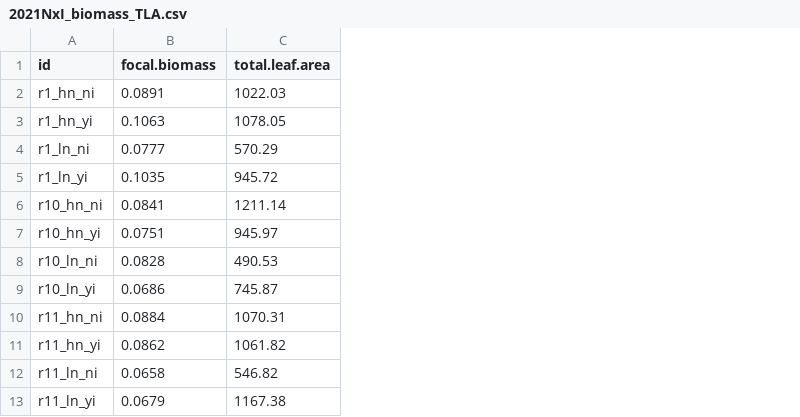
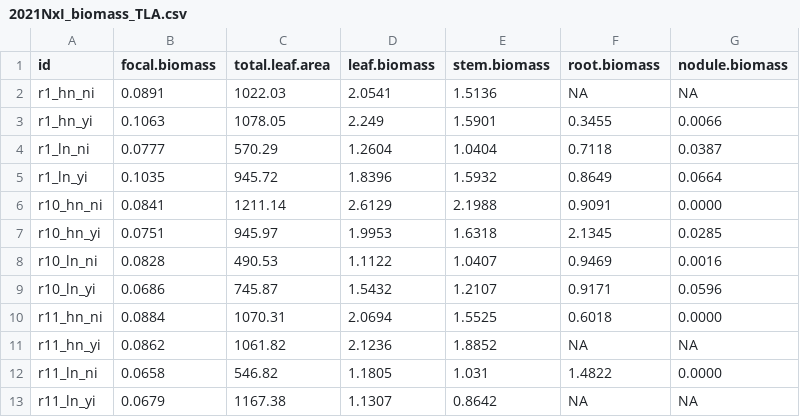
Before and after one commit to eaperkowski/NxI_soybean_phys, a CSV file: data/2021NxI_biomass_TLA.csv, drawn as a sheet; only a part is shown; the diff names each change by its address in the sheet, - before the commit and + after, or states it on an @@ line.

```diff
--- a/data/2021NxI_biomass_TLA.csv
+++ b/data/2021NxI_biomass_TLA.csv
+column D (leaf.biomass), rows 2-13: 2.0541 | 2.249 | 1.2604 | 1.8396 | 2.6129 | 1.9953 | 1.1122 | 1.5432 | 2.0694 | 2.1236 | 1.1805 | 1.1307
+column E (stem.biomass), rows 2-13: 1.5136 | 1.5901 | 1.0404 | 1.5932 | 2.1988 | 1.6318 | 1.0407 | 1.2107 | 1.5525 | 1.8852 | 1.031 | 0.8642
+column F (root.biomass), rows 2-13: NA | 0.3455 | 0.7118 | 0.8649 | 0.9091 | 2.1345 | 0.9469 | 0.9171 | 0.6018 | NA | 1.4822 | NA
+column G (nodule.biomass), rows 2-13: NA | 0.0066 | 0.0387 | 0.0664 | 0.0000 | 0.0285 | 0.0016 | 0.0596 | 0.0000 | NA | 0.0000 | NA
```
Also changed, not shown: data/2021NxI_trait_data.csv, 1 other file.
